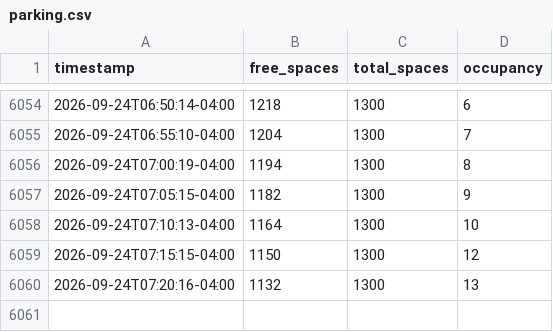
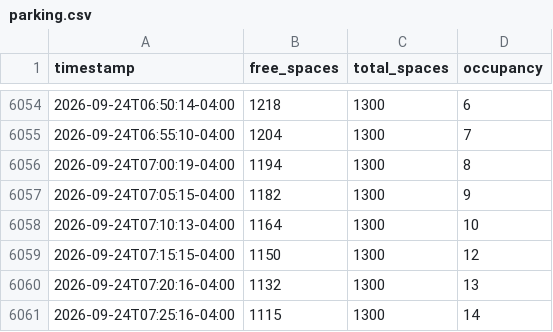
Before and after one commit to dngnyoo/tdeck-parking-data, a CSV file: data/parking.csv, drawn as a sheet; only a part is shown, gaps mark what is left out; the diff names each change by its address in the sheet, - before the commit and + after, or states it on an @@ line.

```diff
--- a/data/parking.csv
+++ b/data/parking.csv
+row 6061: 2026-09-24T07:25:16-04:00 | 1115 | 1300 | 14
```
